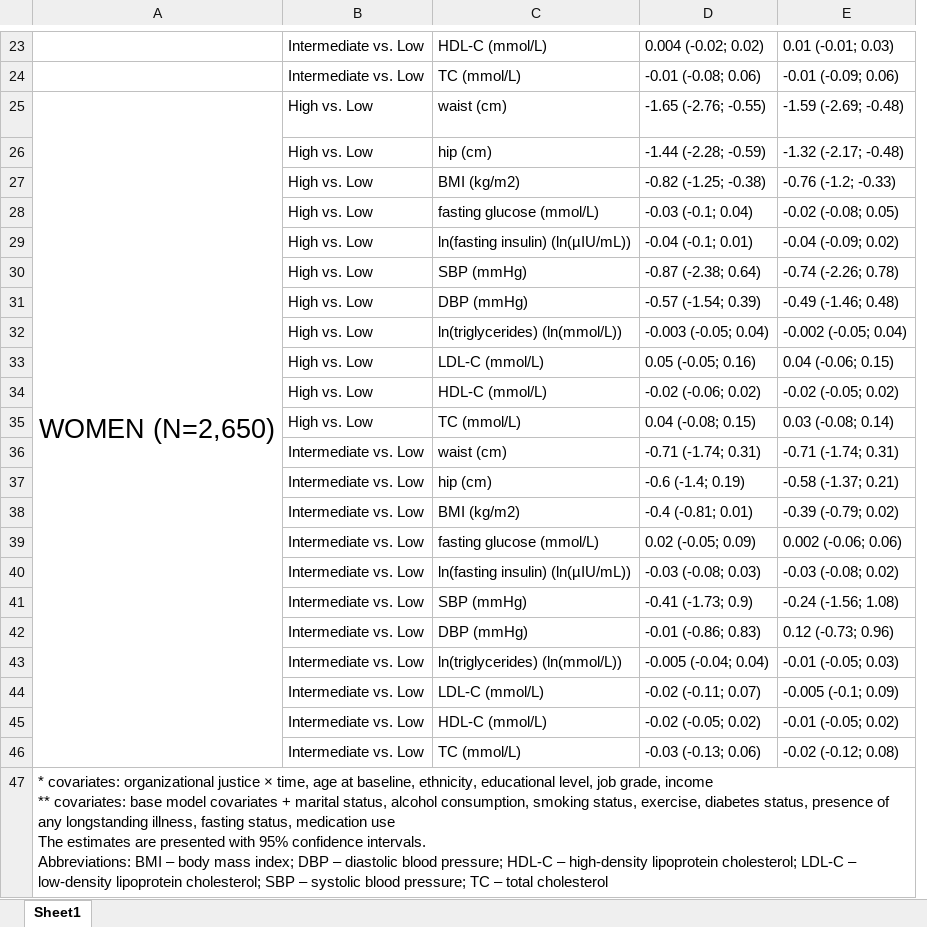
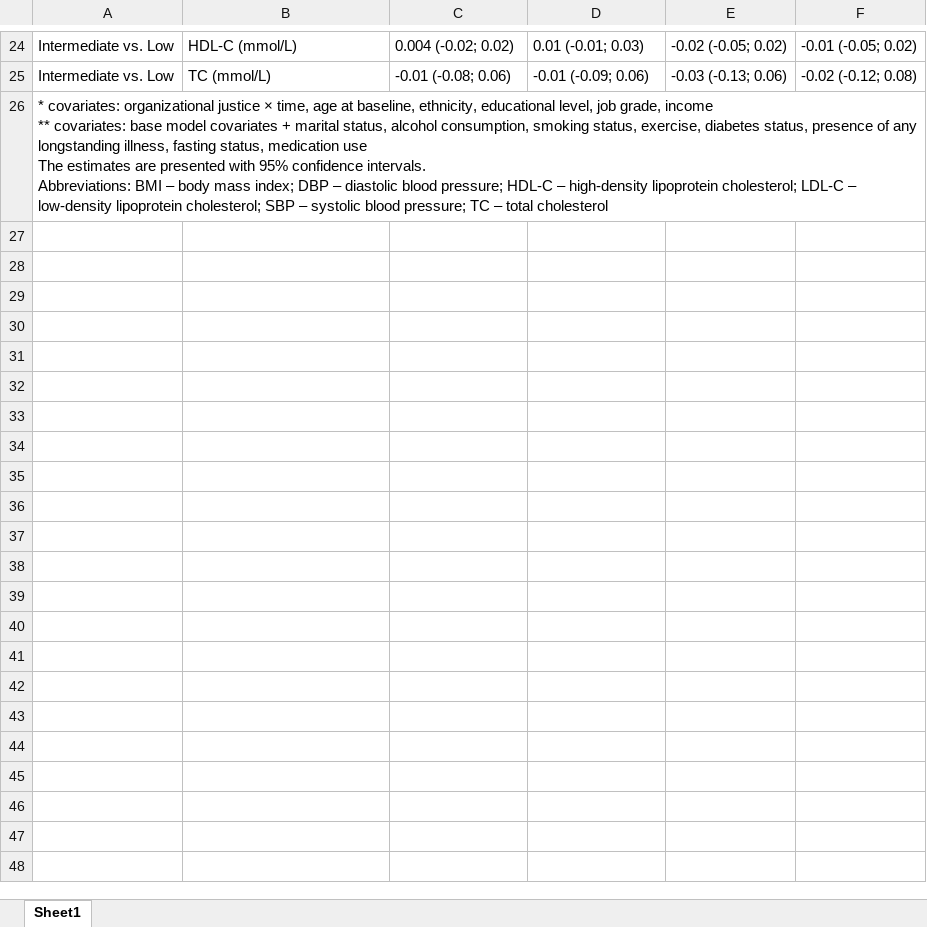
Before and after one commit to Tirgit/Whitehall_supplemental, an Excel workbook: Table_S3.xlsx, sheet Sheet1, drawn as a sheet; only a part is shown, gaps mark what is left out; values as stored, in another font and other column widths than the file's, no borders; removed rows and columns are numbered as before the commit, all else as after; ↵ is a line break in a cell; the diff covers the shown part only; the diff names each change by its address in the sheet, - before the commit and + after, or states it on an @@ line.

Commit message:
Update Table_S3.xlsx
update format of Table S3

```diff
--- a/Table_S3.xlsx (sheet Sheet1)
+++ b/Table_S3.xlsx (sheet Sheet1)
-column A, row 47: * covariates: organizational justice × time, age at baseline, ethnicity, educational level, job grade, income ↵ ** covariates: base model covariates + marital status, alcohol consumption, smoking status, exercise, diabetes status, presence of any longstanding illness, fasting status, medication use ↵ The estimates are presented with 95% confidence intervals. ↵ Abbreviations: BMI – body mass index; DBP – diastolic blood pressure; HDL-C – high-density lipoprotein cholesterol; LDL-C – low-density lipoprotein cholesterol; SBP – systolic blood pressure; TC – total cholesterol
+column E, rows 24-25: -0.02 (-0.05; 0.02) | -0.03 (-0.13; 0.06)
+column F, rows 24-25: -0.01 (-0.05; 0.02) | -0.02 (-0.12; 0.08)
-row 25: WOMEN (N=2,650) | High vs. Low | waist (cm) | -1.65 (-2.76; -0.55) | -1.59 (-2.69; -0.48)
-row 26:  | High vs. Low | hip (cm) | -1.44 (-2.28; -0.59) | -1.32 (-2.17; -0.48)
-row 27:  | High vs. Low | BMI (kg/m2) | -0.82 (-1.25; -0.38) | -0.76 (-1.2; -0.33)
-row 28:  | High vs. Low | fasting glucose (mmol/L) | -0.03 (-0.1; 0.04) | -0.02 (-0.08; 0.05)
-row 29:  | High vs. Low | ln(fasting insulin) (ln(µIU/mL)) | -0.04 (-0.1; 0.01) | -0.04 (-0.09; 0.02)
-row 30:  | High vs. Low | SBP (mmHg) | -0.87 (-2.38; 0.64) | -0.74 (-2.26; 0.78)
-row 31:  | High vs. Low | DBP (mmHg) | -0.57 (-1.54; 0.39) | -0.49 (-1.46; 0.48)
-row 32:  | High vs. Low | ln(triglycerides) (ln(mmol/L)) | -0.003 (-0.05; 0.04) | -0.002 (-0.05; 0.04)
-row 33:  | High vs. Low | LDL-C (mmol/L) | 0.05 (-0.05; 0.16) | 0.04 (-0.06; 0.15)
-row 34:  | High vs. Low | HDL-C (mmol/L) | -0.02 (-0.06; 0.02) | -0.02 (-0.05; 0.02)
-row 35:  | High vs. Low | TC (mmol/L) | 0.04 (-0.08; 0.15) | 0.03 (-0.08; 0.14)
-row 36:  | Intermediate vs. Low | waist (cm) | -0.71 (-1.74; 0.31) | -0.71 (-1.74; 0.31)
-row 37:  | Intermediate vs. Low | hip (cm) | -0.6 (-1.4; 0.19) | -0.58 (-1.37; 0.21)
-row 38:  | Intermediate vs. Low | BMI (kg/m2) | -0.4 (-0.81; 0.01) | -0.39 (-0.79; 0.02)
-row 39:  | Intermediate vs. Low | fasting glucose (mmol/L) | 0.02 (-0.05; 0.09) | 0.002 (-0.06; 0.06)
-row 40:  | Intermediate vs. Low | ln(fasting insulin) (ln(µIU/mL)) | -0.03 (-0.08; 0.03) | -0.03 (-0.08; 0.02)
-row 41:  | Intermediate vs. Low | SBP (mmHg) | -0.41 (-1.73; 0.9) | -0.24 (-1.56; 1.08)
-row 42:  | Intermediate vs. Low | DBP (mmHg) | -0.01 (-0.86; 0.83) | 0.12 (-0.73; 0.96)
-row 43:  | Intermediate vs. Low | ln(triglycerides) (ln(mmol/L)) | -0.005 (-0.04; 0.04) | -0.01 (-0.05; 0.03)
-row 44:  | Intermediate vs. Low | LDL-C (mmol/L) | -0.02 (-0.11; 0.07) | -0.005 (-0.1; 0.09)
-row 45:  | Intermediate vs. Low | HDL-C (mmol/L) | -0.02 (-0.05; 0.02) | -0.01 (-0.05; 0.02)
-row 46:  | Intermediate vs. Low | TC (mmol/L) | -0.03 (-0.13; 0.06) | -0.02 (-0.12; 0.08)
-A26: (empty)
+A26: * covariates: organizational justice × time, age at baseline, ethnicity, educational level, job grade, income ↵ ** covariates: base model covariates + marital status, alcohol consumption, smoking status, exercise, diabetes status, presence of any longstanding illness, fasting status, medication use ↵ The estimates are presented with 95% confidence intervals. ↵ Abbreviations: BMI – body mass index; DBP – diastolic blood pressure; HDL-C – high-density lipoprotein cholesterol; LDL-C – low-density lipoprotein cholesterol; SBP – systolic blood pressure; TC – total cholesterol
+A26:F26 merged
```
Also changed, not shown: 1 added row, 1 edited cell and merged cells elsewhere in this sheet.
